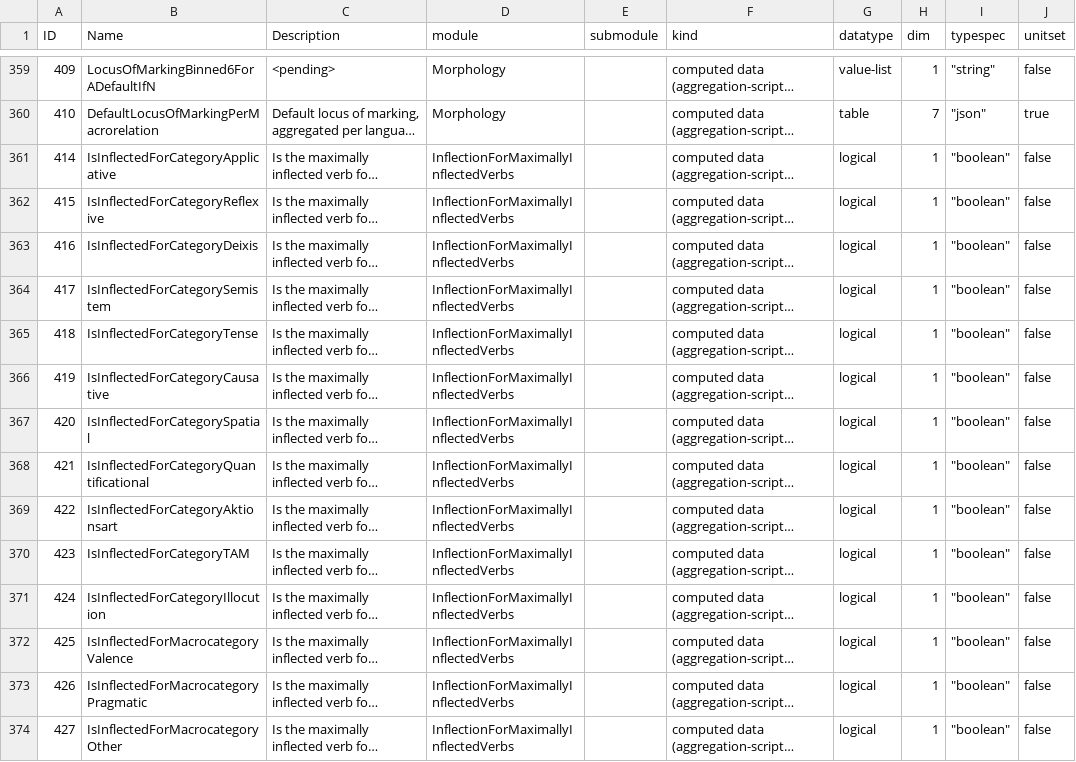
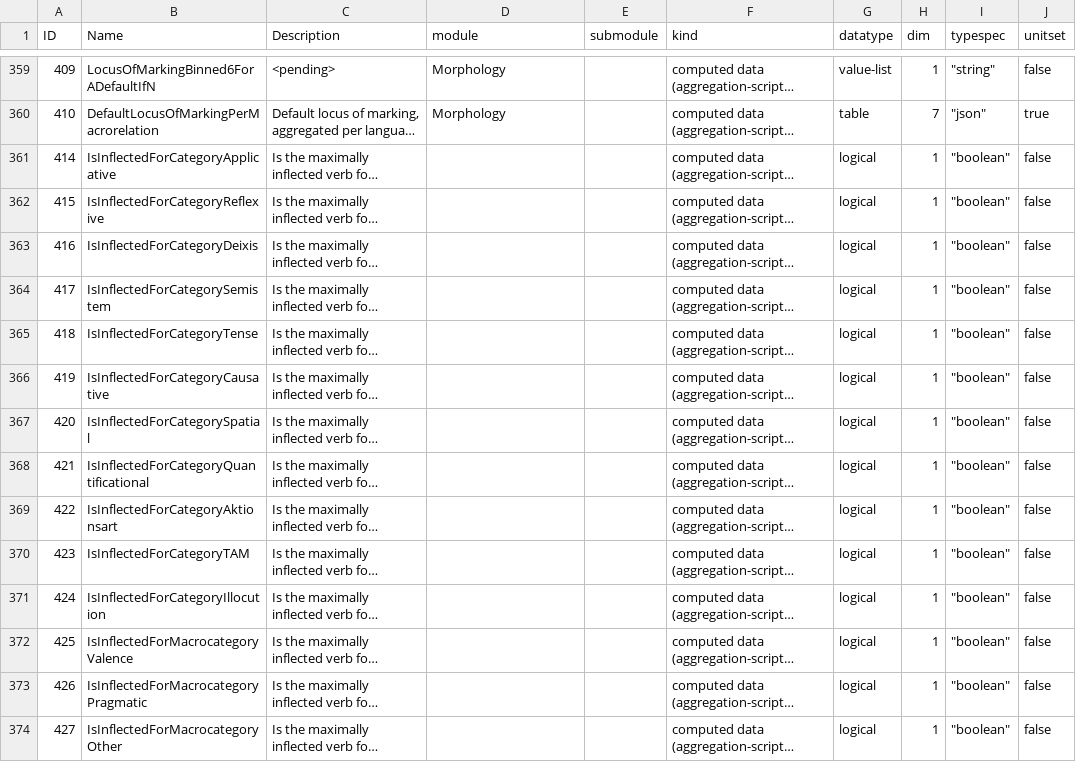
Before and after one commit to autotyp/autotyp-data, a CSV file: data/cldf/parameters.csv, drawn as a sheet; only a part is shown, gaps mark what is left out; long unchanged cells end in …; the diff covers the shown part only; the diff names each change by its address in the sheet, - before the commit and + after, or states it on an @@ line.

Commit message:
exclude summaries from variable tables

```diff
--- a/data/cldf/parameters.csv
+++ b/data/cldf/parameters.csv
-D361:D374 (module): InflectionForMaximallyInflectedVerbs
+D361:D374 (module): (empty)
```
Also changed, not shown: 52 edited cells elsewhere in this file, data/cldf/languages.csv, variables_overview.csv, 1 other file.
